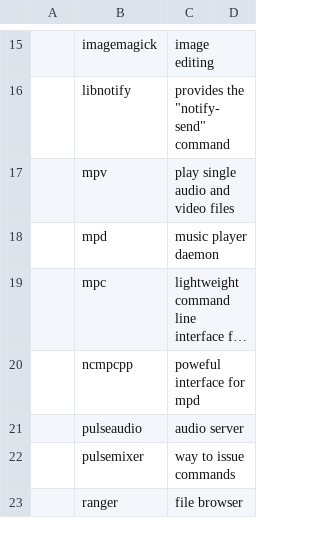
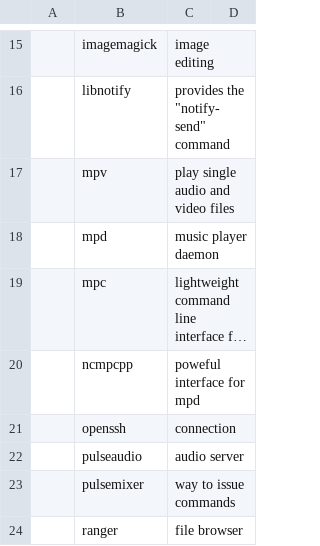
Before and after one commit to creamy-seas/ricesauce, a CSV file: _system_files_to_deploy/packages.csv, drawn as a sheet; only a part is shown, gaps mark what is left out; long unchanged cells end in …; the diff names each change by its address in the sheet, - before the commit and + after, or states it on an @@ line.

Commit message:
ssh configuration

```diff
--- a/_system_files_to_deploy/packages.csv
+++ b/_system_files_to_deploy/packages.csv
+row 21:  | openssh | connection
```
